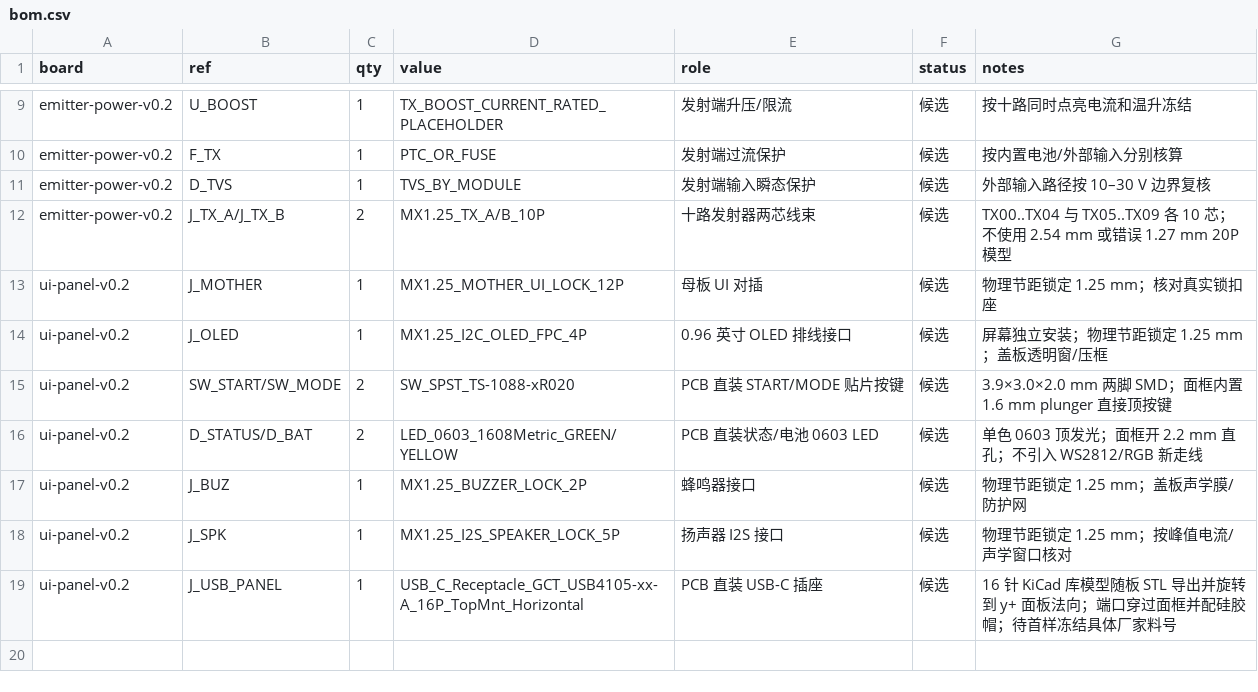
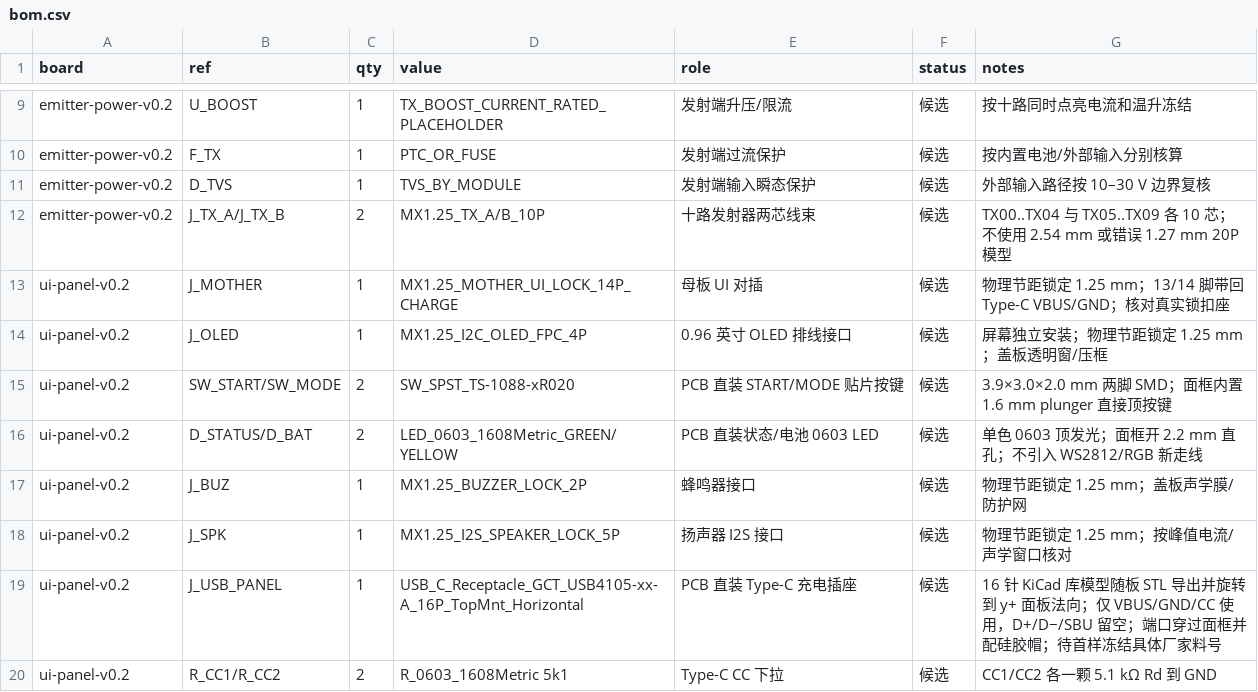
Before and after one commit to Norman-w/pingpang-smartgear, a CSV file: hardware/electronics/daughter-boards-v0.2/bom.csv, drawn as a sheet; only a part is shown, gaps mark what is left out.

```diff
--- a/hardware/electronics/daughter-boards-v0.2/bom.csv
+++ b/hardware/electronics/daughter-boards-v0.2/bom.csv
@@ -12,3 +12,3 @@ emitter-power-v0.2,D_TVS,1,TVS_BY_MODULE,发射端输入瞬态保护,候选,外
 emitter-power-v0.2,J_TX_A/J_TX_B,2,MX1.25_TX_A/B_10P,十路发射器两芯线束,候选,TX00..TX04 与 TX05..TX09 各 10 芯；不使用 2.54 mm 或错误 1.27 mm 20P 模型
-ui-panel-v0.2,J_MOTHER,1,MX1.25_MOTHER_UI_LOCK_12P,母板 UI 对插,候选,物理节距锁定 1.25 mm；核对真实锁扣座
+ui-panel-v0.2,J_MOTHER,1,MX1.25_MOTHER_UI_LOCK_14P_CHARGE,母板 UI 对插,候选,物理节距锁定 1.25 mm；13/14 脚带回 Type-C VBUS/GND；核对真实锁扣座
 ui-panel-v0.2,J_OLED,1,MX1.25_I2C_OLED_FPC_4P,0.96 英寸 OLED 排线接口,候选,屏幕独立安装；物理节距锁定 1.25 mm；盖板透明窗/压框
@@ -18,2 +18,3 @@ ui-panel-v0.2,J_BUZ,1,MX1.25_BUZZER_LOCK_2P,蜂鸣器接口,候选,物理节距
 ui-panel-v0.2,J_SPK,1,MX1.25_I2S_SPEAKER_LOCK_5P,扬声器 I2S 接口,候选,物理节距锁定 1.25 mm；按峰值电流/声学窗口核对
-ui-panel-v0.2,J_USB_PANEL,1,USB_C_Receptacle_GCT_USB4105-xx-A_16P_TopMnt_Horizontal,PCB 直装 USB-C 插座,候选,16 针 KiCad 库模型随板 STL 导出并旋转到 y+ 面板法向；端口穿过面框并配硅胶帽；待首样冻结具体厂家料号
+ui-panel-v0.2,J_USB_PANEL,1,USB_C_Receptacle_GCT_USB4105-xx-A_16P_TopMnt_Horizontal,PCB 直装 Type-C 充电插座,候选,16 针 KiCad 库模型随板 STL 导出并旋转到 y+ 面板法向；仅 VBUS/GND/CC 使用，D+/D−/SBU 留空；端口穿过面框并配硅胶帽；待首样冻结具体厂家料号
+ui-panel-v0.2,R_CC1/R_CC2,2,R_0603_1608Metric 5k1,Type-C CC 下拉,候选,CC1/CC2 各一颗 5.1 kΩ Rd 到 GND
```
Also changed, not shown: hardware/electronics/esp32-control-v0.1/bom.csv, 22 other files.
